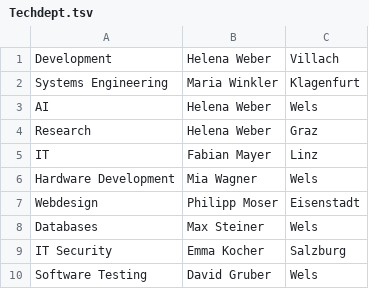
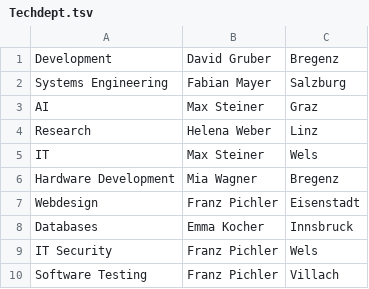
Before and after one commit to mirna1506/github_dbtuning, a TSV file: dbtuning_02/Techdept.tsv, drawn as a sheet.

```diff
--- a/dbtuning_02/Techdept.tsv
+++ b/dbtuning_02/Techdept.tsv
@@ -1,10 +1,10 @@
-Development	Helena Weber	Villach
-Systems Engineering	Maria Winkler	Klagenfurt
-AI	Helena Weber	Wels
-Research	Helena Weber	Graz
-IT	Fabian Mayer	Linz
-Hardware Development	Mia Wagner	Wels
-Webdesign	Philipp Moser	Eisenstadt
-Databases	Max Steiner	Wels
-IT Security	Emma Kocher	Salzburg
-Software Testing	David Gruber	Wels
+Development	David Gruber	Bregenz
+Systems Engineering	Fabian Mayer	Salzburg
+AI	Max Steiner	Graz
+Research	Helena Weber	Linz
+IT	Max Steiner	Wels
+Hardware Development	Mia Wagner	Bregenz
+Webdesign	Franz Pichler	Eisenstadt
+Databases	Emma Kocher	Innsbruck
+IT Security	Franz Pichler	Wels
+Software Testing	Franz Pichler	Villach
```
Also changed, not shown: 3 other files.
